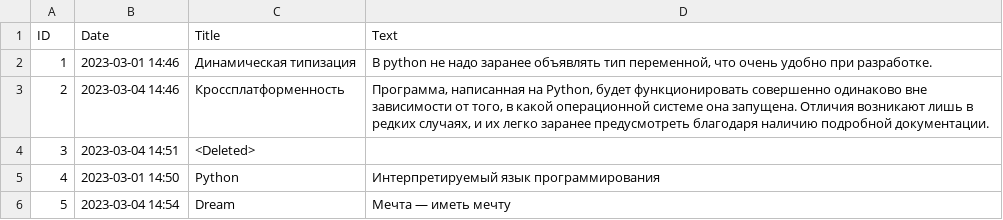
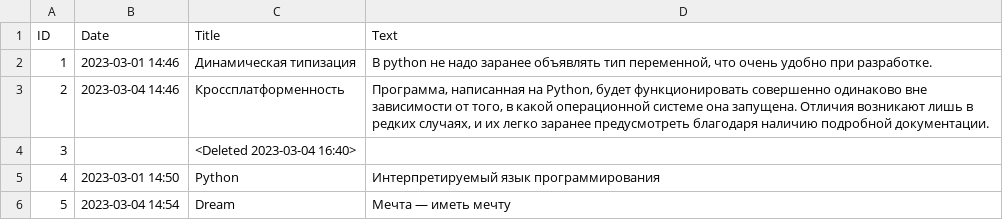
Before and after one commit to Andrew-Rom/gb_2-1_exam, a CSV file: database.csv, drawn as a sheet.

Commit message:
Changed result of delete operation

```diff
--- a/database.csv
+++ b/database.csv
@@ -3,3 +3,3 @@ ID;Date;Title;Text
 2;2023-03-04 14:46;Кроссплатформенность;Программа, написанная на Python, будет функционировать совершенно одинаково вне зависимости от того, в какой операционной системе она запущена. Отличия возникают лишь в редких случаях, и их легко заранее предусмотреть благодаря наличию подробной документации.
-3;2023-03-04 14:51;<Deleted>;
+3;;<Deleted 2023-03-04 16:40>;
 4;2023-03-01 14:50;Python;Интерпретируемый язык программирования
```
Also changed, not shown: 1 other file.
